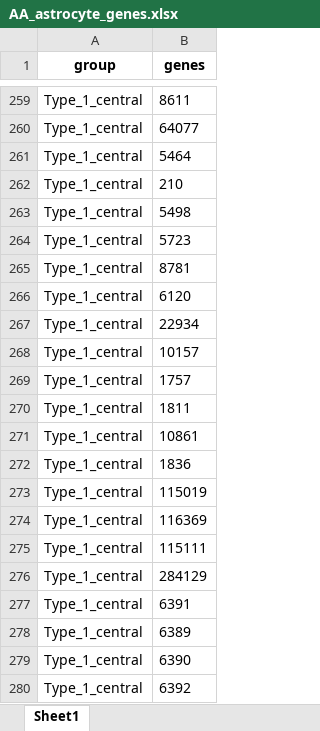
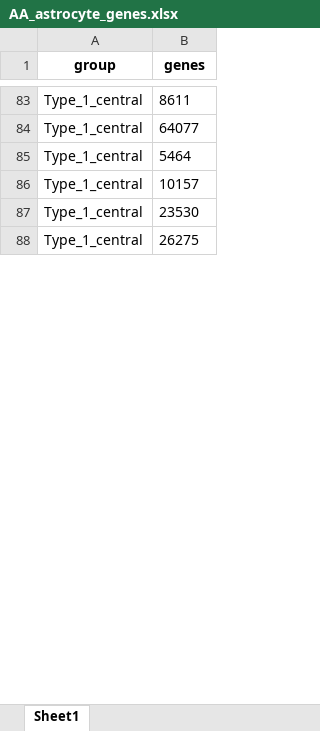
Before and after one commit to DeepenData/NAMU2021b_old, an Excel workbook: results/stimulated_NAMU_results_analysis/functional_analysis_of_hubs/AA_astrocyte_genes.xlsx, sheet Sheet1, drawn as a sheet; only a part is shown, gaps mark what is left out; the shorter side is filled out with more unchanged rows; values as stored, in another font and other column widths than the file's, no borders; removed rows and columns are numbered as before the commit, all else as after; the diff covers the shown part only; the diff names each change by its address in the sheet, - before the commit and + after, or states it on an @@ line.

```diff
--- a/results/stimulated_NAMU_results_analysis/functional_analysis_of_hubs/AA_astrocyte_genes.xlsx (sheet Sheet1)
+++ b/results/stimulated_NAMU_results_analysis/functional_analysis_of_hubs/AA_astrocyte_genes.xlsx (sheet Sheet1)
-row 262: Type_1_central | 210
-row 263: Type_1_central | 5498
-row 264: Type_1_central | 5723
-row 265: Type_1_central | 8781
-row 266: Type_1_central | 6120
-row 267: Type_1_central | 22934
-row 269: Type_1_central | 1757
-row 270: Type_1_central | 1811
-row 271: Type_1_central | 10861
-row 272: Type_1_central | 1836
-row 273: Type_1_central | 115019
-row 274: Type_1_central | 116369
-row 275: Type_1_central | 115111
-row 276: Type_1_central | 284129
-row 277: Type_1_central | 6391
-row 278: Type_1_central | 6389
-row 279: Type_1_central | 6390
-row 280: Type_1_central | 6392
```
Also changed, not shown: 55 added rows, 383 removed rows, 1 moved row and 24 edited cells elsewhere in this sheet, results/stimulated_NAMU_results_analysis/functional_analysis_of_hubs/AA_neuron_genes.xlsx, 3 other files.
